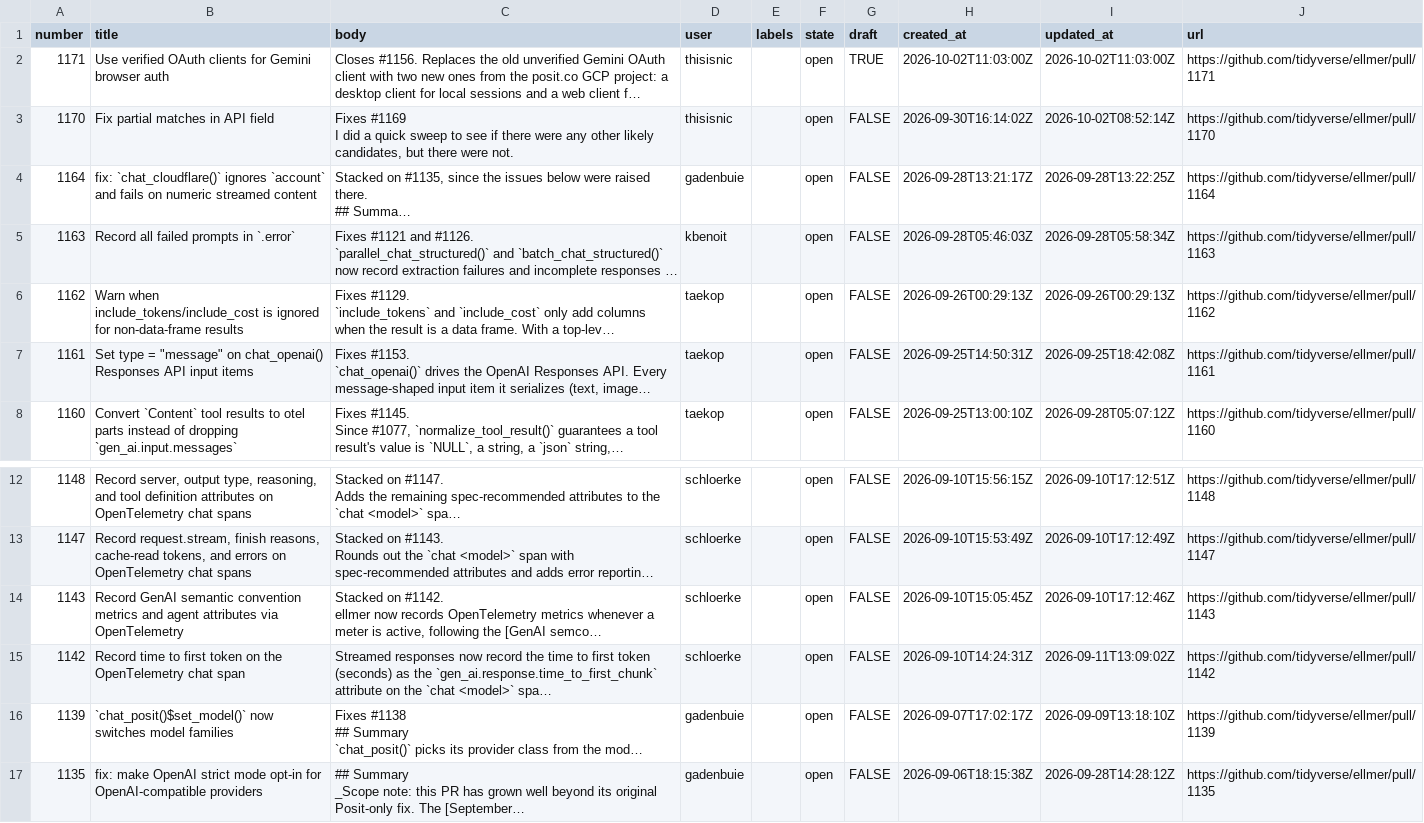
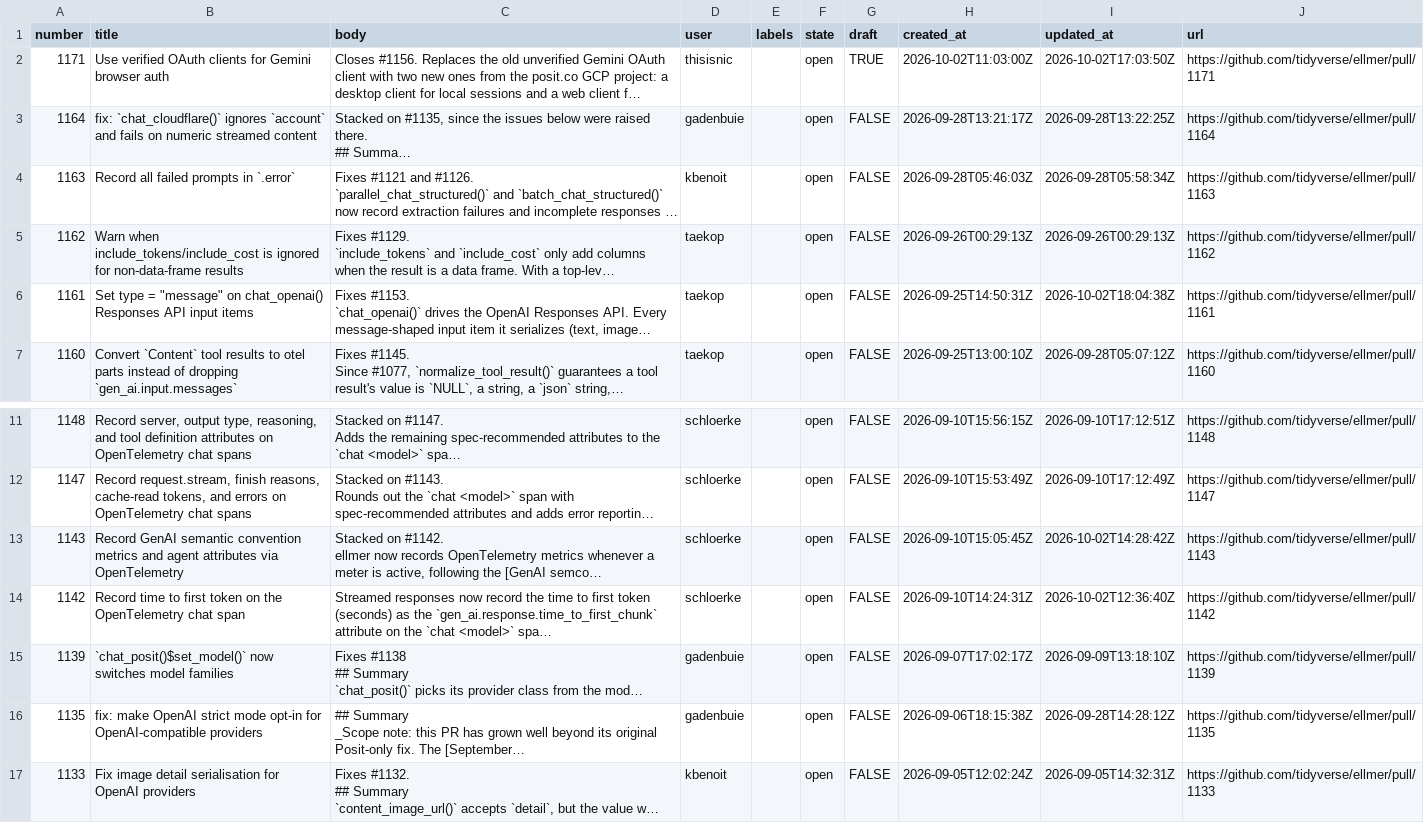
Before and after one commit to thisisnic/ellmer-maintenance, a CSV file: data/ellmer_prs.csv, drawn as a sheet; only a part is shown, gaps mark what is left out; the shorter side is filled out with more unchanged rows; long unchanged cells end in …; removed rows and columns are numbered as before the commit, all else as after; ↵ is a line break in a cell; the diff names each change by its address in the sheet, - before the commit and + after, or states it on an @@ line.

```diff
--- a/data/ellmer_prs.csv
+++ b/data/ellmer_prs.csv
-I2 (updated_at): 2026-10-02T11:03:00Z
+I2 (updated_at): 2026-10-02T17:03:50Z
-row 3: 1170 | Fix partial matches in API field | Fixes #1169 ↵ I did a quick sweep to see if there were any other likely candidates, but there were not. | thisisnic |  | open | FALSE | 2026-09-30T16:14:02Z | 2026-10-02T08:52:14Z | https://github.com/tidyverse/ellmer/pull/1170
-I6 (updated_at): 2026-09-25T18:42:08Z
+I6 (updated_at): 2026-10-02T18:04:38Z
-I13 (updated_at): 2026-09-10T17:12:46Z
+I13 (updated_at): 2026-10-02T14:28:42Z
-I14 (updated_at): 2026-09-11T13:09:02Z
+I14 (updated_at): 2026-10-02T12:36:40Z
```
Also changed, not shown: data/ellmer_issues.csv.
